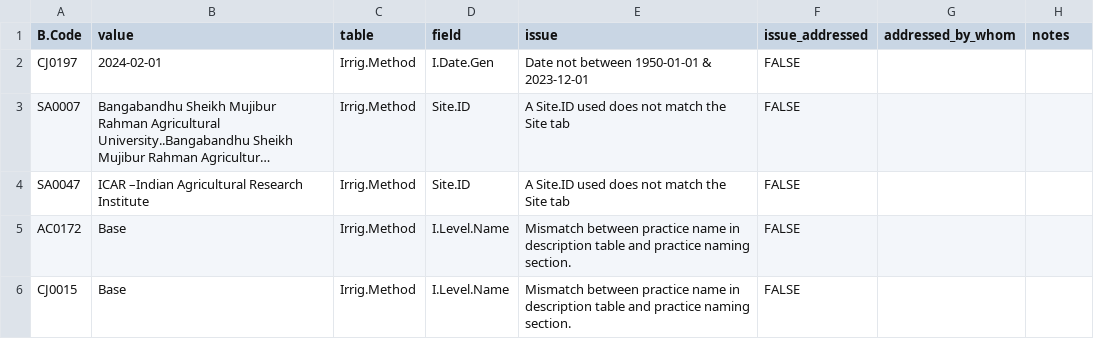
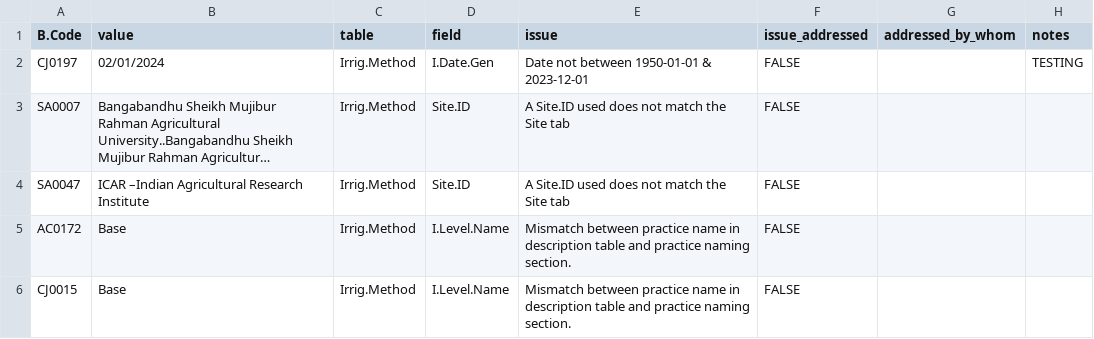
Before and after one commit to CIAT/ERA_dev, a CSV file: data/data_entry/industrious_elephant_2023/data_issues/Irrig_Other_Errors.csv, drawn as a sheet; only a part is shown; long unchanged cells end in …; the diff names each change by its address in the sheet, - before the commit and + after, or states it on an @@ line.

Commit message:
Add files via upload
TESTING CSV

```diff
--- a/data/data_entry/industrious_elephant_2023/data_issues/Irrig_Other_Errors.csv
+++ b/data/data_entry/industrious_elephant_2023/data_issues/Irrig_Other_Errors.csv
-B2 (value): 2024-02-01
+B2 (value): 02/01/2024
-H2 (notes): (empty)
+H2 (notes): TESTING
```
